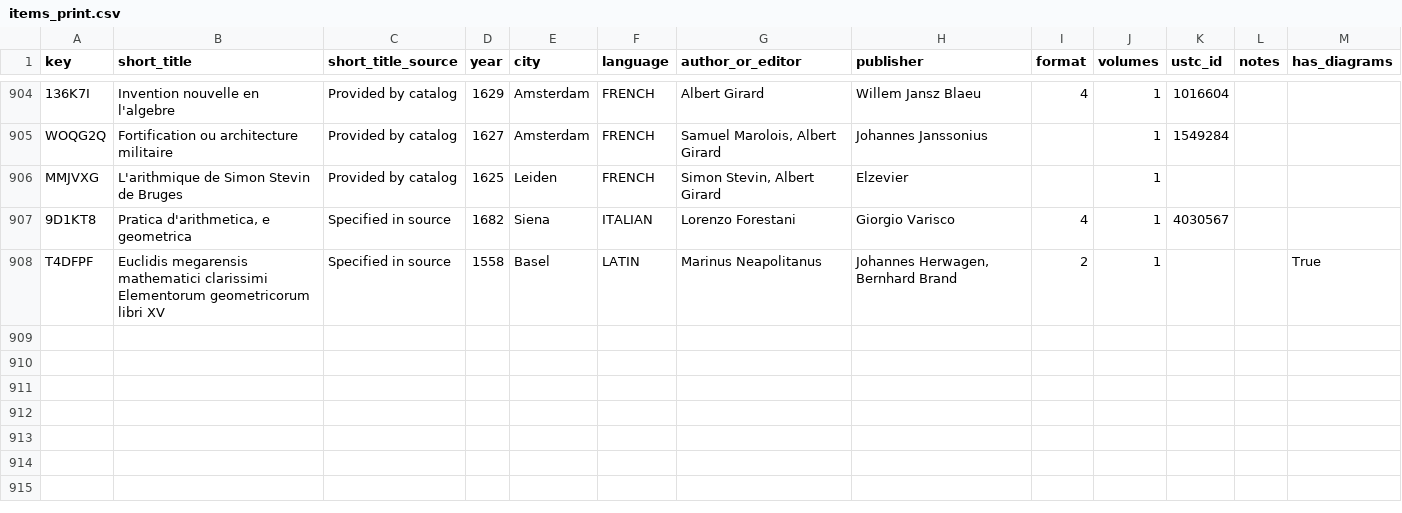
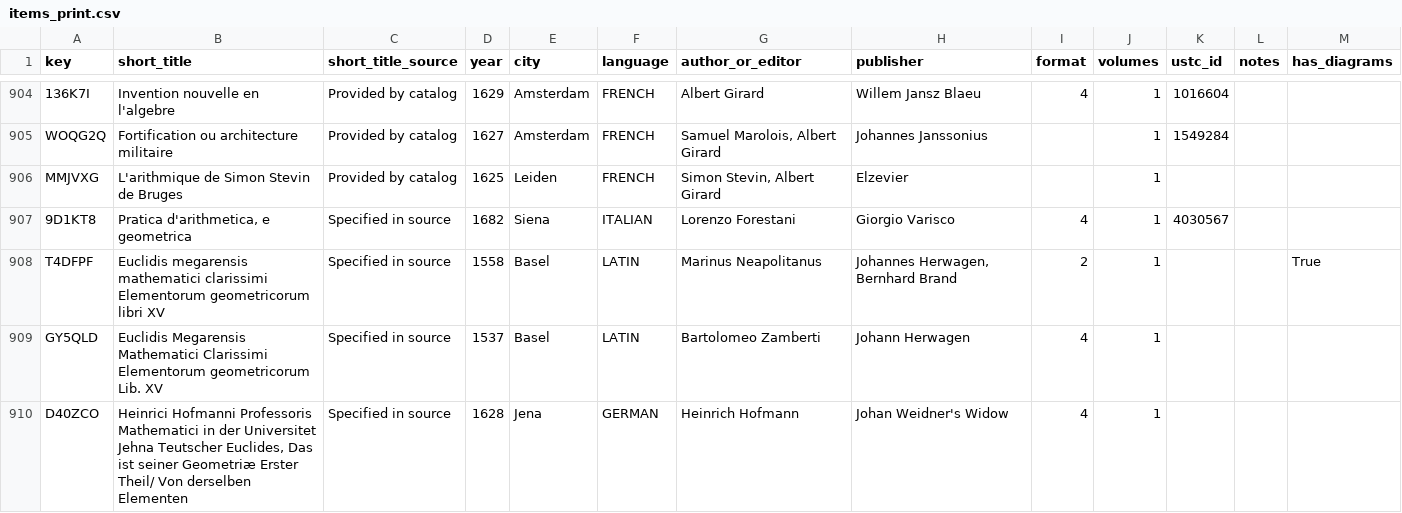
Before and after one commit to Euclides-EM/commentaria-hub, a CSV file: ocrflow/store/items_metadata/items_print.csv, drawn as a sheet; only a part is shown, gaps mark what is left out; the diff names each change by its address in the sheet, - before the commit and + after, or states it on an @@ line.

```diff
--- a/ocrflow/store/items_metadata/items_print.csv
+++ b/ocrflow/store/items_metadata/items_print.csv
+row 909: GY5QLD | Euclidis Megarensis Mathematici Clarissimi Elementorum geometricorum Lib. XV | Specified in source | 1537 | Basel | LATIN | Bartolomeo Zamberti | Johann Herwagen | 4 | 1
+row 910: D40ZCO | Heinrici Hofmanni Professoris Mathematici in der Universitet Jehna Teutscher Euclides, Das ist seiner Geometriæ Erster Theil/ Von derselben Elementen | Specified in source | 1628 | Jena | GERMAN | Heinrich Hofmann | Johan Weidner's Widow | 4 | 1
```
Also changed, not shown: ocrflow/store/items_metadata/metadata_elements_print.csv, ocrflow/store/items_metadata/paratext_transcriptions.csv, 4 other files.
